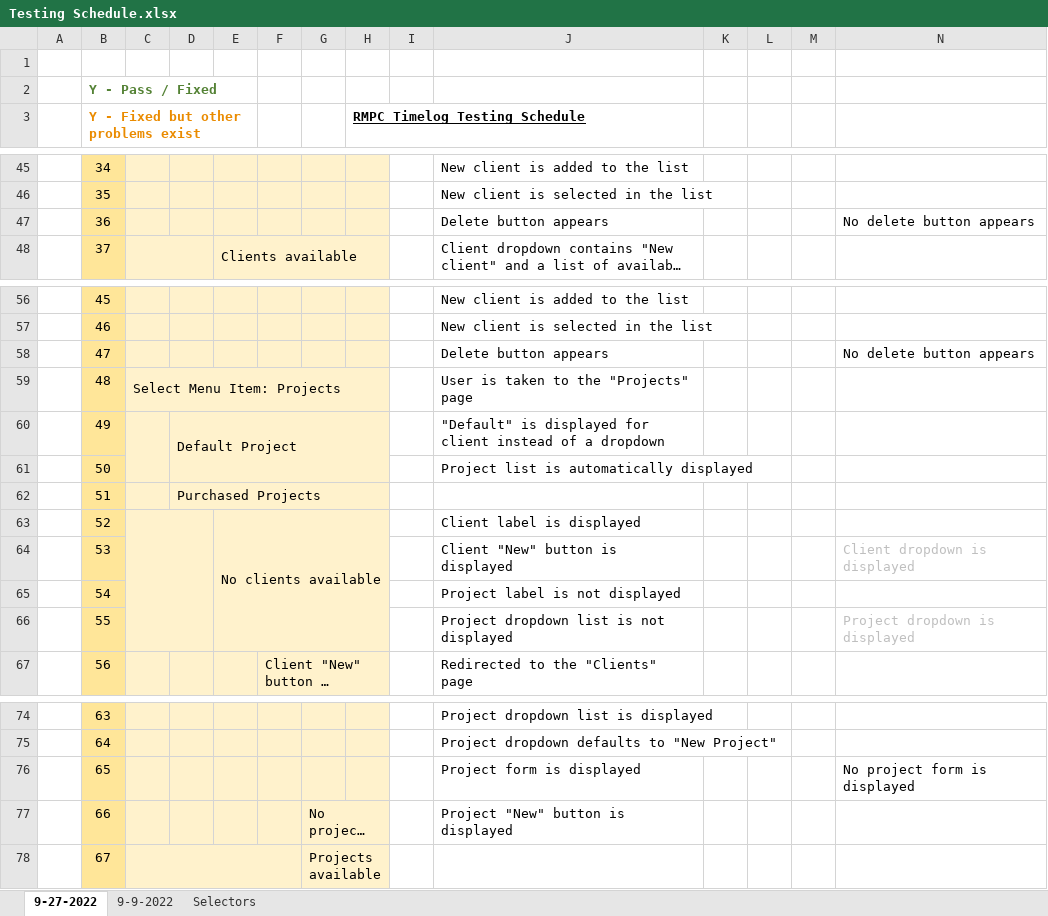
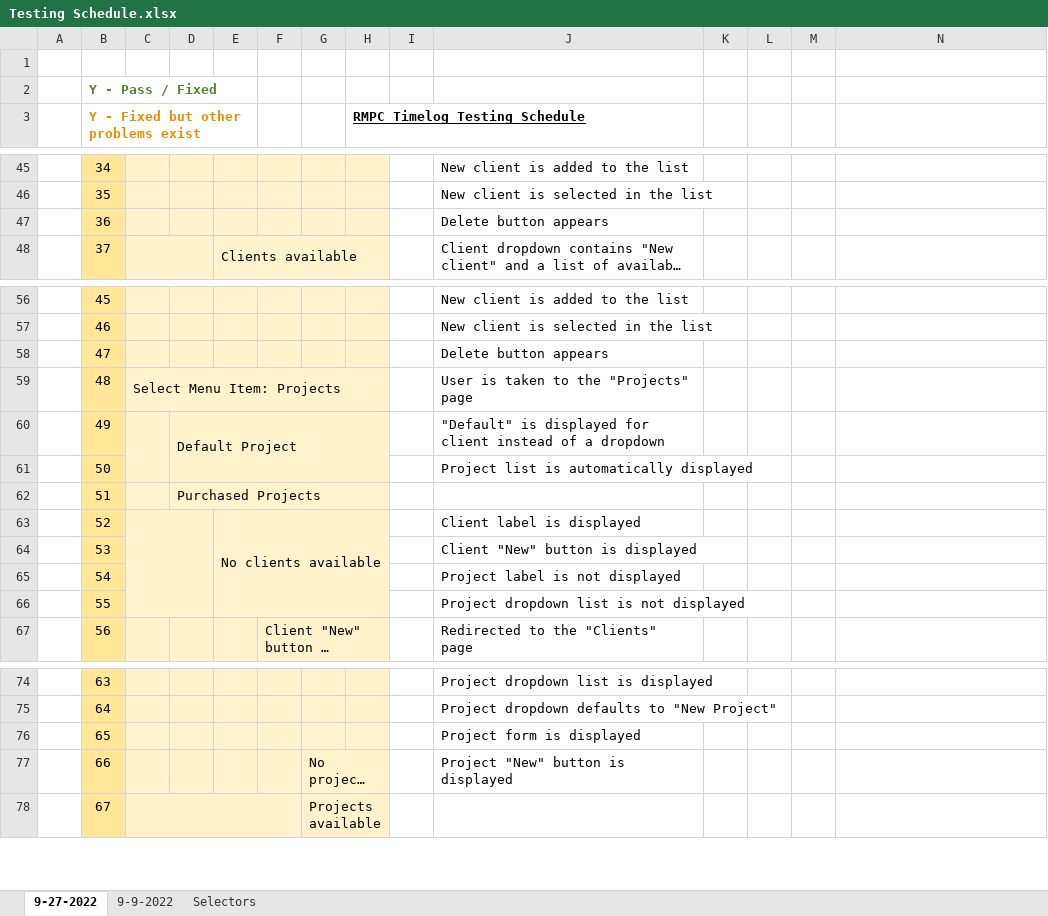
Before and after one commit to rogerlmain/Timelog, an Excel workbook: documents/Testing Schedule.xlsx, sheet 9-27-2022, drawn as a sheet; only a part is shown, gaps mark what is left out; long unchanged cells end in …; values as stored, in another font and other column widths than the file's, no borders; the diff covers the shown part only; the diff names each change by its address in the sheet, - before the commit and + after, or states it on an @@ line.

```diff
--- a/documents/Testing Schedule.xlsx (sheet 9-27-2022)
+++ b/documents/Testing Schedule.xlsx (sheet 9-27-2022)
-N47: No delete button appears
+N47: (empty)
-N58: No delete button appears
+N58: (empty)
-N64: Client dropdown is displayed
+N64: (empty)
-N66: Project dropdown is displayed
+N66: (empty)
-N76: No project form is displayed
+N76: (empty)
```
Also changed, not shown: 1 added row, 1 removed row, 29 edited cells and merged cells elsewhere in this sheet, 4 other files.
